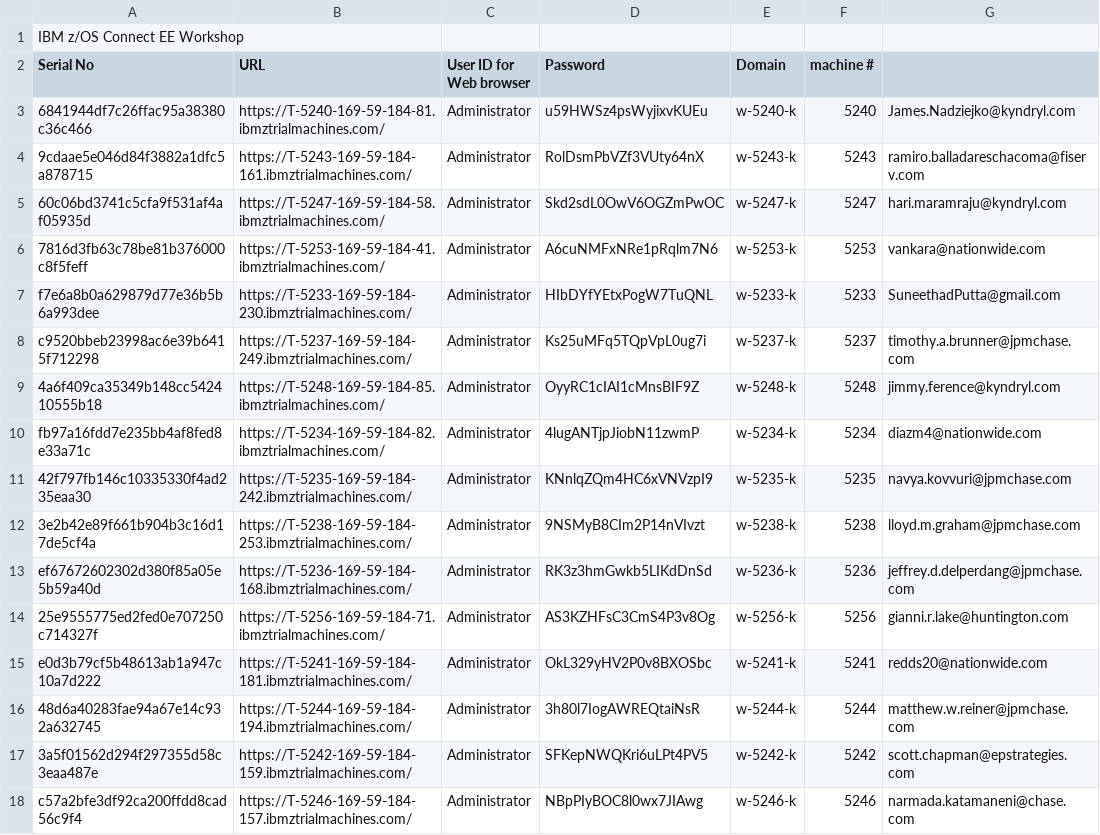
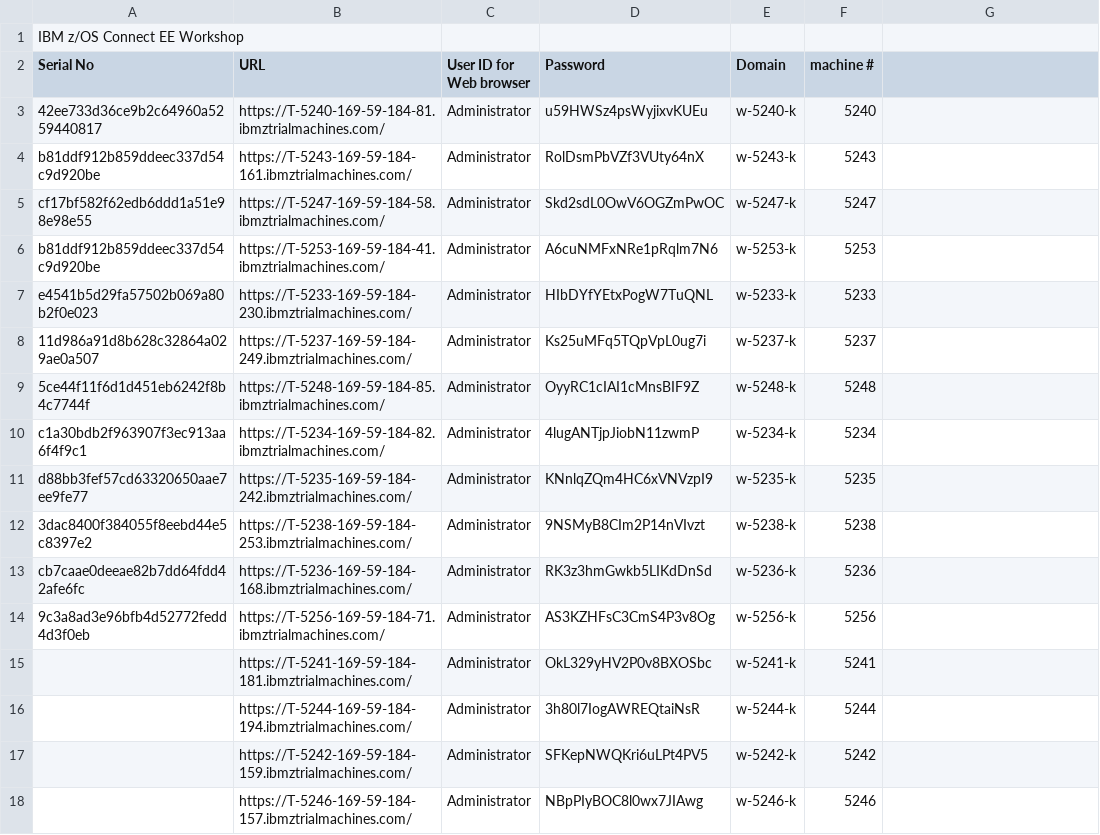
Before and after one commit to emitchj/WSC-zVA-Registation, a CSV file: labs.csv, drawn as a sheet; only a part is shown; the diff covers the shown part only.

Commit message:
Add files via upload

```diff
--- a/labs.csv
+++ b/labs.csv
@@ -3,16 +3,16 @@ Serial No,URL,User ID for Web browser,Password,Domain,machine #,
-6841944df7c26ffac95a38380c36c466,https://T-5240-169-59-184-81.ibmztrialmachines.com/,Administrator,u59HWSz4psWyjixvKUEu,w-5240-k,5240,James.Nadziejko@kyndryl.com
-9cdaae5e046d84f3882a1dfc5a878715,https://T-5243-169-59-184-161.ibmztrialmachines.com/,Administrator,RolDsmPbVZf3VUty64nX,w-5243-k,5243,ramiro.balladareschacoma@fiserv.com
-60c06bd3741c5cfa9f531af4af05935d,https://T-5247-169-59-184-58.ibmztrialmachines.com/,Administrator,Skd2sdL0OwV6OGZmPwOC,w-5247-k,5247,hari.maramraju@kyndryl.com
-7816d3fb63c78be81b376000c8f5feff,https://T-5253-169-59-184-41.ibmztrialmachines.com/,Administrator,A6cuNMFxNRe1pRqlm7N6,w-5253-k,5253,vankara@nationwide.com
-f7e6a8b0a629879d77e36b5b6a993dee,https://T-5233-169-59-184-230.ibmztrialmachines.com/,Administrator,HIbDYfYEtxPogW7TuQNL,w-5233-k,5233,SuneethadPutta@gmail.com
-c9520bbeb23998ac6e39b6415f712298,https://T-5237-169-59-184-249.ibmztrialmachines.com/,Administrator,Ks25uMFq5TQpVpL0ug7i,w-5237-k,5237,timothy.a.brunner@jpmchase.com
-4a6f409ca35349b148cc542410555b18,https://T-5248-169-59-184-85.ibmztrialmachines.com/,Administrator,OyyRC1cIAI1cMnsBIF9Z,w-5248-k,5248,jimmy.ference@kyndryl.com
-fb97a16fdd7e235bb4af8fed8e33a71c,https://T-5234-169-59-184-82.ibmztrialmachines.com/,Administrator,4lugANTjpJiobN11zwmP,w-5234-k,5234,diazm4@nationwide.com
-42f797fb146c10335330f4ad235eaa30,https://T-5235-169-59-184-242.ibmztrialmachines.com/,Administrator,KNnlqZQm4HC6xVNVzpI9,w-5235-k,5235,navya.kovvuri@jpmchase.com
-3e2b42e89f661b904b3c16d17de5cf4a,https://T-5238-169-59-184-253.ibmztrialmachines.com/,Administrator,9NSMyB8CIm2P14nVIvzt,w-5238-k,5238,lloyd.m.graham@jpmchase.com
-ef67672602302d380f85a05e5b59a40d,https://T-5236-169-59-184-168.ibmztrialmachines.com/,Administrator,RK3z3hmGwkb5LIKdDnSd,w-5236-k,5236,jeffrey.d.delperdang@jpmchase.com
-25e9555775ed2fed0e707250c714327f,https://T-5256-169-59-184-71.ibmztrialmachines.com/,Administrator,AS3KZHFsC3CmS4P3v8Og,w-5256-k,5256,gianni.r.lake@huntington.com
-e0d3b79cf5b48613ab1a947c10a7d222,https://T-5241-169-59-184-181.ibmztrialmachines.com/,Administrator,OkL329yHV2P0v8BXOSbc,w-5241-k,5241,redds20@nationwide.com
-48d6a40283fae94a67e14c932a632745,https://T-5244-169-59-184-194.ibmztrialmachines.com/,Administrator,3h80l7IogAWREQtaiNsR,w-5244-k,5244,matthew.w.reiner@jpmchase.com
-3a5f01562d294f297355d58c3eaa487e,https://T-5242-169-59-184-159.ibmztrialmachines.com/,Administrator,SFKepNWQKri6uLPt4PV5,w-5242-k,5242,scott.chapman@epstrategies.com
-c57a2bfe3df92ca200ffdd8cad56c9f4,https://T-5246-169-59-184-157.ibmztrialmachines.com/,Administrator,NBpPIyBOC8l0wx7JIAwg,w-5246-k,5246,narmada.katamaneni@chase.com
+42ee733d36ce9b2c64960a5259440817,https://T-5240-169-59-184-81.ibmztrialmachines.com/,Administrator,u59HWSz4psWyjixvKUEu,w-5240-k,5240
+b81ddf912b859ddeec337d54c9d920be,https://T-5243-169-59-184-161.ibmztrialmachines.com/,Administrator,RolDsmPbVZf3VUty64nX,w-5243-k,5243
+cf17bf582f62edb6ddd1a51e98e98e55,https://T-5247-169-59-184-58.ibmztrialmachines.com/,Administrator,Skd2sdL0OwV6OGZmPwOC,w-5247-k,5247
+b81ddf912b859ddeec337d54c9d920be,https://T-5253-169-59-184-41.ibmztrialmachines.com/,Administrator,A6cuNMFxNRe1pRqlm7N6,w-5253-k,5253
+e4541b5d29fa57502b069a80b2f0e023,https://T-5233-169-59-184-230.ibmztrialmachines.com/,Administrator,HIbDYfYEtxPogW7TuQNL,w-5233-k,5233
+11d986a91d8b628c32864a029ae0a507,https://T-5237-169-59-184-249.ibmztrialmachines.com/,Administrator,Ks25uMFq5TQpVpL0ug7i,w-5237-k,5237
+5ce44f11f6d1d451eb6242f8b4c7744f,https://T-5248-169-59-184-85.ibmztrialmachines.com/,Administrator,OyyRC1cIAI1cMnsBIF9Z,w-5248-k,5248
+c1a30bdb2f963907f3ec913aa6f4f9c1,https://T-5234-169-59-184-82.ibmztrialmachines.com/,Administrator,4lugANTjpJiobN11zwmP,w-5234-k,5234
+d88bb3fef57cd63320650aae7ee9fe77,https://T-5235-169-59-184-242.ibmztrialmachines.com/,Administrator,KNnlqZQm4HC6xVNVzpI9,w-5235-k,5235
+3dac8400f384055f8eebd44e5c8397e2,https://T-5238-169-59-184-253.ibmztrialmachines.com/,Administrator,9NSMyB8CIm2P14nVIvzt,w-5238-k,5238
+cb7caae0deeae82b7dd64fdd42afe6fc,https://T-5236-169-59-184-168.ibmztrialmachines.com/,Administrator,RK3z3hmGwkb5LIKdDnSd,w-5236-k,5236
+9c3a8ad3e96bfb4d52772fedd4d3f0eb,https://T-5256-169-59-184-71.ibmztrialmachines.com/,Administrator,AS3KZHFsC3CmS4P3v8Og,w-5256-k,5256
+,https://T-5241-169-59-184-181.ibmztrialmachines.com/,Administrator,OkL329yHV2P0v8BXOSbc,w-5241-k,5241
+,https://T-5244-169-59-184-194.ibmztrialmachines.com/,Administrator,3h80l7IogAWREQtaiNsR,w-5244-k,5244
+,https://T-5242-169-59-184-159.ibmztrialmachines.com/,Administrator,SFKepNWQKri6uLPt4PV5,w-5242-k,5242
+,https://T-5246-169-59-184-157.ibmztrialmachines.com/,Administrator,NBpPIyBOC8l0wx7JIAwg,w-5246-k,5246
```
Also changed, not shown: 8 edited cells elsewhere in this file.
